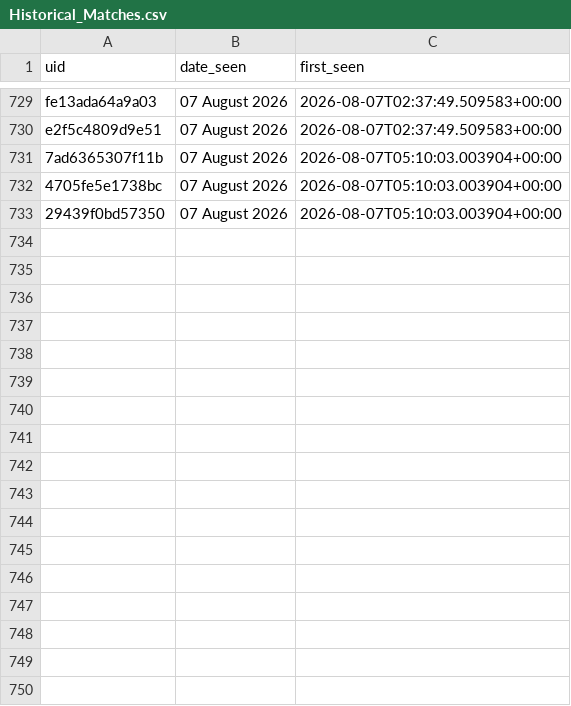
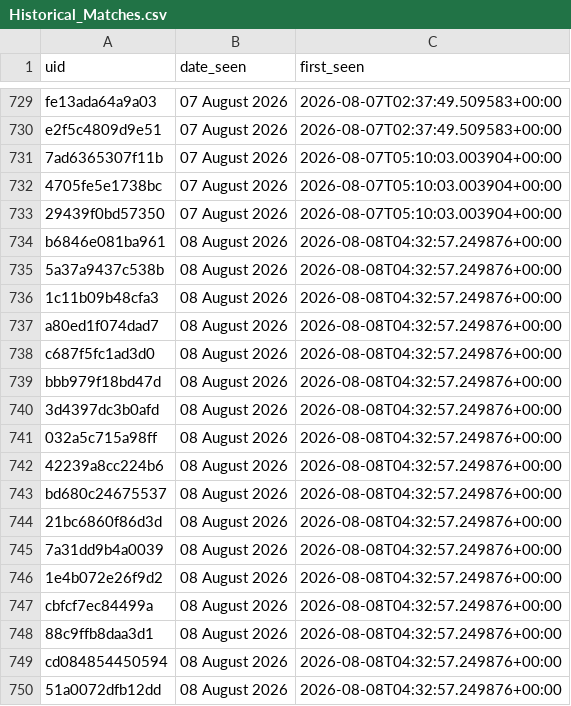
Before and after one commit to anannya-pramank/Daily-Web-Scraper, a CSV file: Historical_Matches.csv, drawn as a sheet; only a part is shown, gaps mark what is left out.

```diff
--- a/Historical_Matches.csv
+++ b/Historical_Matches.csv
@@ -733 +733,18 @@ e2f5c4809d9e51,07 August 2026,2026-08-07T02:37:49.509583+00:00
 29439f0bd57350,07 August 2026,2026-08-07T05:10:03.003904+00:00
+b6846e081ba961,08 August 2026,2026-08-08T04:32:57.249876+00:00
+5a37a9437c538b,08 August 2026,2026-08-08T04:32:57.249876+00:00
+1c11b09b48cfa3,08 August 2026,2026-08-08T04:32:57.249876+00:00
+a80ed1f074dad7,08 August 2026,2026-08-08T04:32:57.249876+00:00
+c687f5fc1ad3d0,08 August 2026,2026-08-08T04:32:57.249876+00:00
+bbb979f18bd47d,08 August 2026,2026-08-08T04:32:57.249876+00:00
+3d4397dc3b0afd,08 August 2026,2026-08-08T04:32:57.249876+00:00
+032a5c715a98ff,08 August 2026,2026-08-08T04:32:57.249876+00:00
+42239a8cc224b6,08 August 2026,2026-08-08T04:32:57.249876+00:00
+bd680c24675537,08 August 2026,2026-08-08T04:32:57.249876+00:00
+21bc6860f86d3d,08 August 2026,2026-08-08T04:32:57.249876+00:00
+7a31dd9b4a0039,08 August 2026,2026-08-08T04:32:57.249876+00:00
+1e4b072e26f9d2,08 August 2026,2026-08-08T04:32:57.249876+00:00
+cbfcf7ec84499a,08 August 2026,2026-08-08T04:32:57.249876+00:00
+88c9ffb8daa3d1,08 August 2026,2026-08-08T04:32:57.249876+00:00
+cd084854450594,08 August 2026,2026-08-08T04:32:57.249876+00:00
+51a0072dfb12dd,08 August 2026,2026-08-08T04:32:57.249876+00:00
```
Also changed, not shown: 1 other file.
